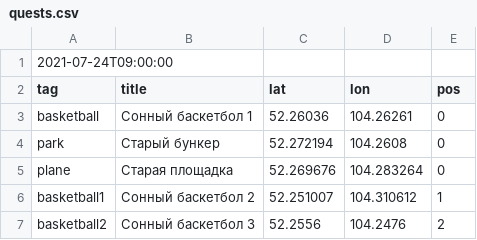
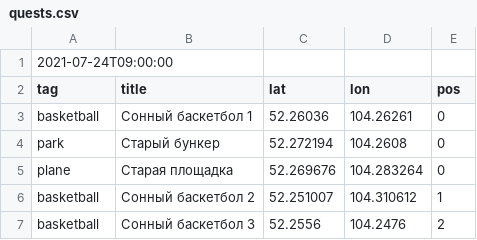
Before and after one commit to KonTiki22/all_tasks, a CSV file: files/quests.csv, drawn as a sheet.

Commit message:
Update quests.csv

```diff
--- a/files/quests.csv
+++ b/files/quests.csv
@@ -5,3 +5,3 @@ park,Старый бункер,52.272194,104.2608,0
 plane,Старая площадка,52.269676,104.283264,0
-basketball1,Сонный баскетбол 2,52.251007, 104.310612,1
-basketball2,Сонный баскетбол 3,52.2556,104.2476,2
+basketball,Сонный баскетбол 2,52.251007, 104.310612,1
+basketball,Сонный баскетбол 3,52.2556,104.2476,2
```
